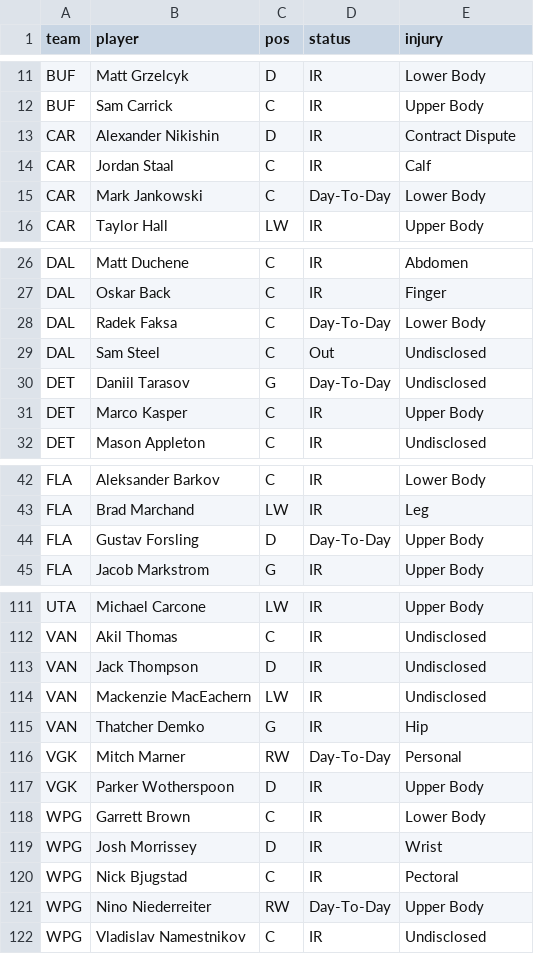
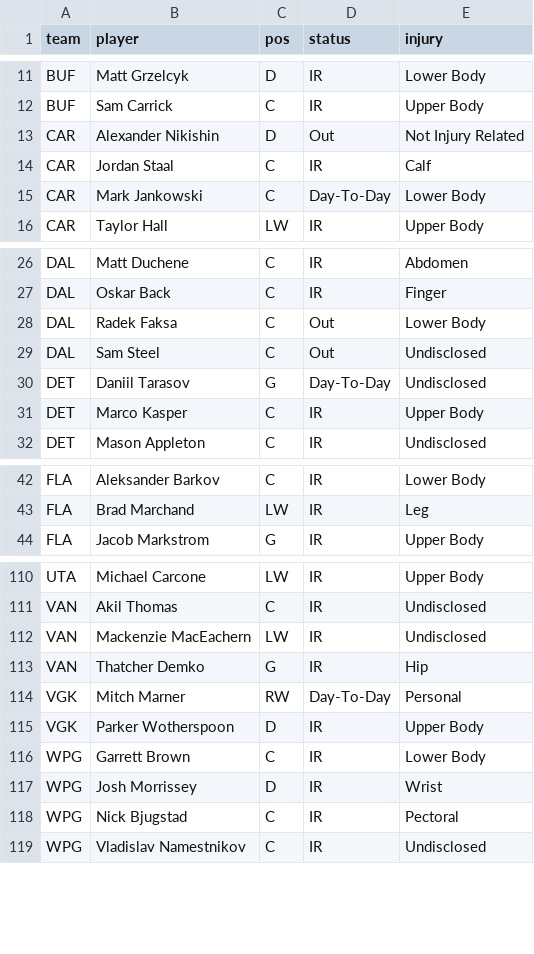
Before and after one commit to marekdoucet/pool-survivor, a CSV file: data/injuries.csv, drawn as a sheet; only a part is shown, gaps mark what is left out; the diff covers the shown part only.

```diff
--- a/data/injuries.csv
+++ b/data/injuries.csv
@@ -12,3 +12,3 @@ BUF,Matt Grzelcyk,D,IR,Lower Body
 BUF,Sam Carrick,C,IR,Upper Body
-CAR,Alexander Nikishin,D,IR,Contract Dispute
+CAR,Alexander Nikishin,D,Out,Not Injury Related
 CAR,Jordan Staal,C,IR,Calf
@@ -27,3 +27,3 @@ DAL,Matt Duchene,C,IR,Abdomen
 DAL,Oskar Back,C,IR,Finger
-DAL,Radek Faksa,C,Day-To-Day,Lower Body
+DAL,Radek Faksa,C,Out,Lower Body
 DAL,Sam Steel,C,Out,Undisclosed
@@ -43,3 +43,2 @@ FLA,Aleksander Barkov,C,IR,Lower Body
 FLA,Brad Marchand,LW,IR,Leg
-FLA,Gustav Forsling,D,Day-To-Day,Upper Body
 FLA,Jacob Markstrom,G,IR,Upper Body
@@ -112,3 +111,2 @@ UTA,Michael Carcone,LW,IR,Upper Body
 VAN,Akil Thomas,C,IR,Undisclosed
-VAN,Jack Thompson,D,IR,Undisclosed
 VAN,Mackenzie MacEachern,LW,IR,Undisclosed
@@ -120,3 +118,2 @@ WPG,Josh Morrissey,D,IR,Wrist
 WPG,Nick Bjugstad,C,IR,Pectoral
-WPG,Nino Niederreiter,RW,Day-To-Day,Upper Body
 WPG,Vladislav Namestnikov,C,IR,Undisclosed
```
Also changed, not shown: 1 edited cell elsewhere in this file, data/goalies.csv, data/schedule.csv, 4 other files.
